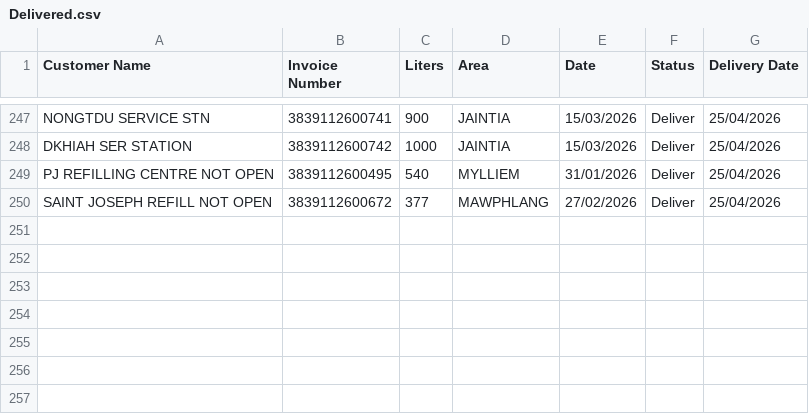
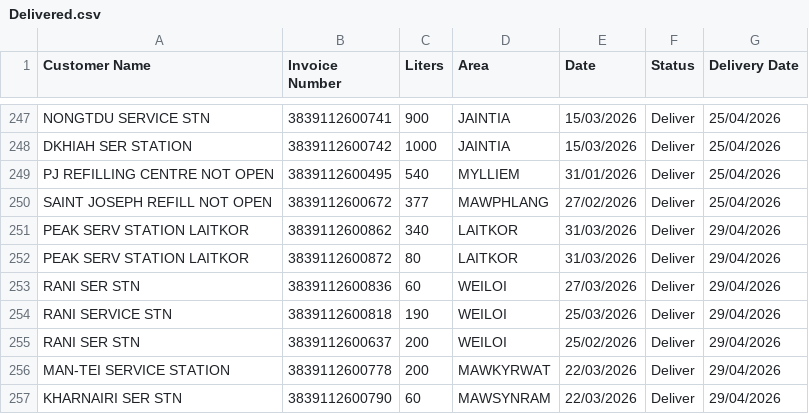
Before and after one commit to servodata98/outstandingsheetxczdv-bnmhgdaegthm-datkhfscbnlpmnb, a CSV file: outstandingsheetxczdv-bnmhgdaegthm-datkhfscbnlpmnb/Delivered.csv, drawn as a sheet; only a part is shown, gaps mark what is left out.

Commit message:
Add 7 delivered row(s) with delivery date

```diff
--- a/outstandingsheetxczdv-bnmhgdaegthm-datkhfscbnlpmnb/Delivered.csv
+++ b/outstandingsheetxczdv-bnmhgdaegthm-datkhfscbnlpmnb/Delivered.csv
@@ -250 +250,8 @@ PJ REFILLING  CENTRE NOT OPEN,3839112600495,540,MYLLIEM,31/01/2026,Deliver,25/04
 SAINT JOSEPH REFILL NOT OPEN,3839112600672,377,MAWPHLANG,27/02/2026,Deliver,25/04/2026
+PEAK SERV STATION LAITKOR,3839112600862,340,LAITKOR,31/03/2026,Deliver,29/04/2026
+PEAK SERV STATION LAITKOR,3839112600872,80,LAITKOR,31/03/2026,Deliver,29/04/2026
+RANI SER STN,3839112600836,60,WEILOI,27/03/2026,Deliver,29/04/2026
+RANI SERVICE STN,3839112600818,190,WEILOI,25/03/2026,Deliver,29/04/2026
+RANI SER STN,3839112600637,200,WEILOI,25/02/2026,Deliver,29/04/2026
+MAN-TEI SERVICE STATION,3839112600778,200,MAWKYRWAT,22/03/2026,Deliver,29/04/2026
+KHARNAIRI SER STN,3839112600790,60,MAWSYNRAM,22/03/2026,Deliver,29/04/2026
```
